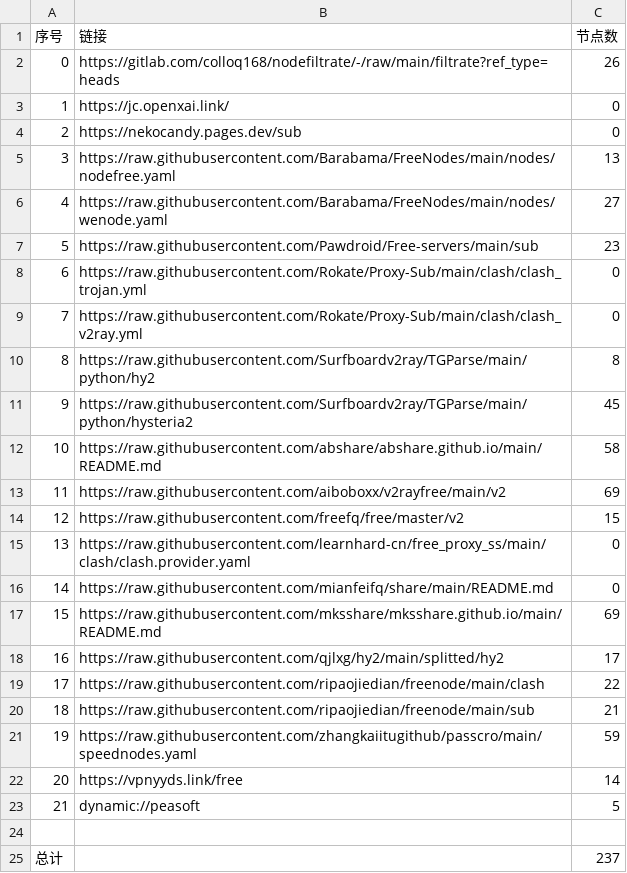
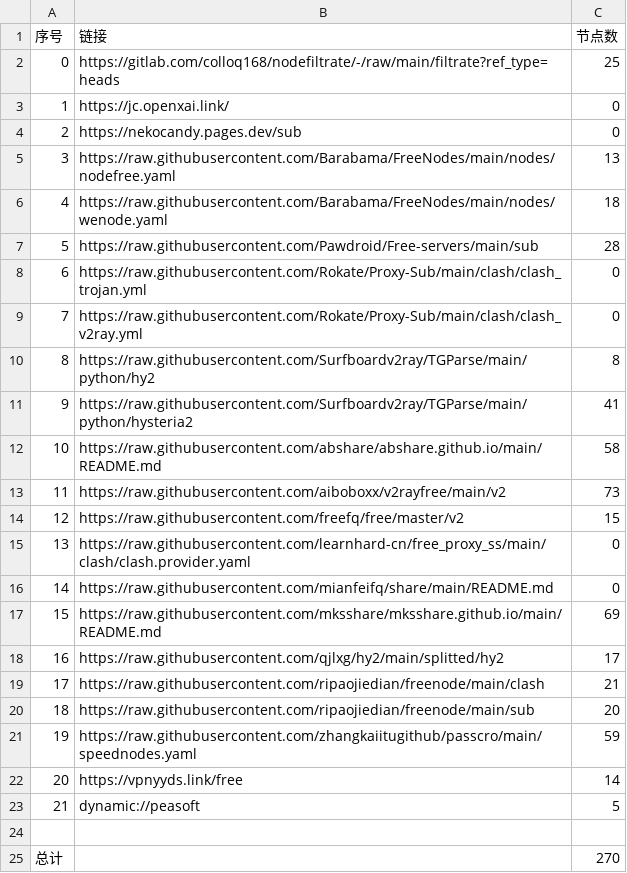
Before and after one commit to NuoFang6/nothing, a CSV file: NoMoreWalls/list_result.csv, drawn as a sheet.

```diff
--- a/NoMoreWalls/list_result.csv
+++ b/NoMoreWalls/list_result.csv
@@ -1,3 +1,3 @@
 序号,链接,节点数
-0,https://gitlab.com/colloq168/nodefiltrate/-/raw/main/filtrate?ref_type=heads,26
+0,https://gitlab.com/colloq168/nodefiltrate/-/raw/main/filtrate?ref_type=heads,25
 1,https://jc.openxai.link/,0
@@ -5,4 +5,4 @@
 3,https://raw.githubusercontent.com/Barabama/FreeNodes/main/nodes/nodefree.yaml,13
-4,https://raw.githubusercontent.com/Barabama/FreeNodes/main/nodes/wenode.yaml,27
-5,https://raw.githubusercontent.com/Pawdroid/Free-servers/main/sub,23
+4,https://raw.githubusercontent.com/Barabama/FreeNodes/main/nodes/wenode.yaml,18
+5,https://raw.githubusercontent.com/Pawdroid/Free-servers/main/sub,28
 6,https://raw.githubusercontent.com/Rokate/Proxy-Sub/main/clash/clash_trojan.yml,0
@@ -10,5 +10,5 @@
 8,https://raw.githubusercontent.com/Surfboardv2ray/TGParse/main/python/hy2,8
-9,https://raw.githubusercontent.com/Surfboardv2ray/TGParse/main/python/hysteria2,45
+9,https://raw.githubusercontent.com/Surfboardv2ray/TGParse/main/python/hysteria2,41
 10,https://raw.githubusercontent.com/abshare/abshare.github.io/main/README.md,58
-11,https://raw.githubusercontent.com/aiboboxx/v2rayfree/main/v2,69
+11,https://raw.githubusercontent.com/aiboboxx/v2rayfree/main/v2,73
 12,https://raw.githubusercontent.com/freefq/free/master/v2,15
@@ -18,4 +18,4 @@
 16,https://raw.githubusercontent.com/qjlxg/hy2/main/splitted/hy2,17
-17,https://raw.githubusercontent.com/ripaojiedian/freenode/main/clash,22
-18,https://raw.githubusercontent.com/ripaojiedian/freenode/main/sub,21
+17,https://raw.githubusercontent.com/ripaojiedian/freenode/main/clash,21
+18,https://raw.githubusercontent.com/ripaojiedian/freenode/main/sub,20
 19,https://raw.githubusercontent.com/zhangkaiitugithub/passcro/main/speednodes.yaml,59
@@ -24,2 +24,2 @@
 
-总计,,237
+总计,,270
```
Also changed, not shown: 5 other files.
